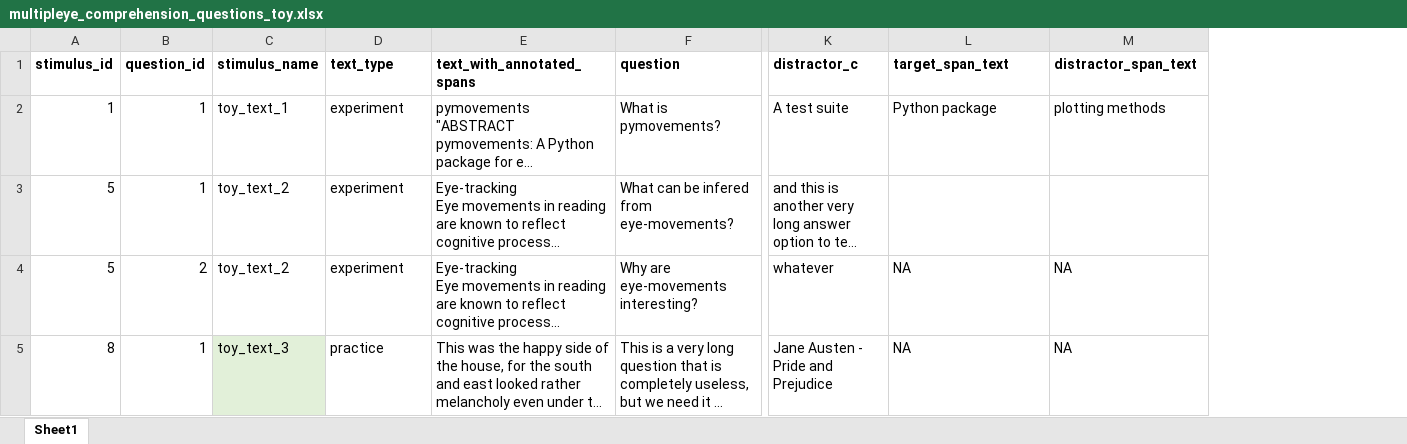
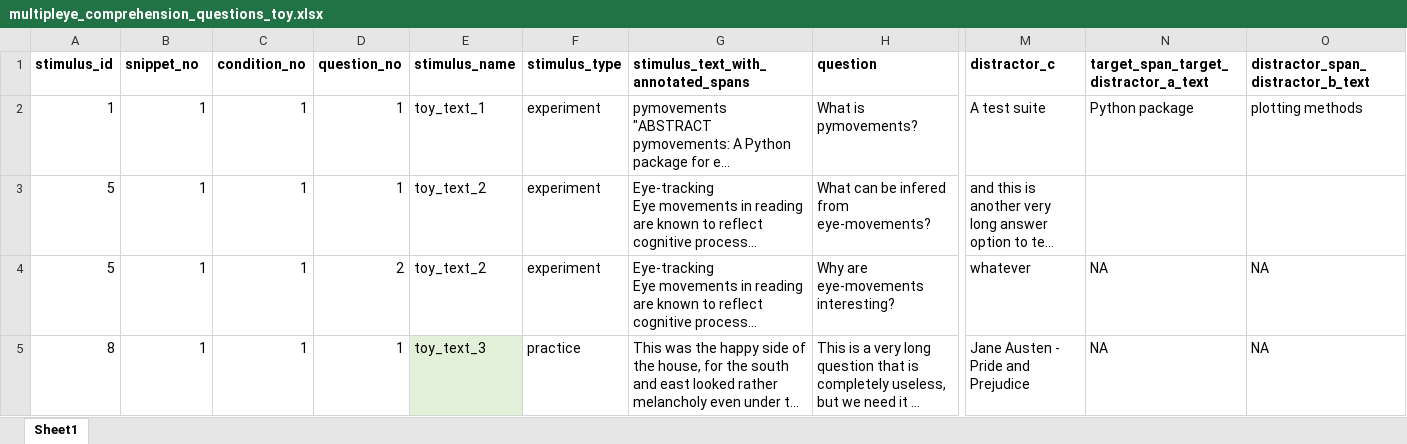
Before and after one commit to theDebbister/wg1-image-creation, an Excel workbook: data/stimuli_toy/multipleye_comprehension_questions_toy.xlsx, sheet Sheet1, drawn as a sheet; only a part is shown, gaps mark what is left out; long unchanged cells end in …; values as stored, in another font and other column widths than the file's, no borders; addresses are those after the commit; the diff covers the shown part only; the diff names each change by its address in the sheet, - before the commit and + after, or states it on an @@ line.

```diff
--- a/data/stimuli_toy/multipleye_comprehension_questions_toy.xlsx (sheet Sheet1)
+++ b/data/stimuli_toy/multipleye_comprehension_questions_toy.xlsx (sheet Sheet1)
+column C (condition_no), rows 2-5: all 1
+column D (question_no), rows 2-5: 1 | 1 | 2 | 1
-B1: question_id
+B1: snippet_no
-F1: text_type
+F1: stimulus_type
-G1: text_with_annotated_spans
+G1: stimulus_text_with_annotated_spans
-N1: target_span_text
+N1: target_span_target_distractor_a_text
-O1: distractor_span_text
+O1: distractor_span_distractor_b_text
-B4 (snippet_no): 2
+B4 (snippet_no): 1
```
Also changed, not shown: 1 removed row elsewhere in this sheet, data/stimuli_ru/multipleye_stimuli_experiment_ru.xlsx, 12 other files.
